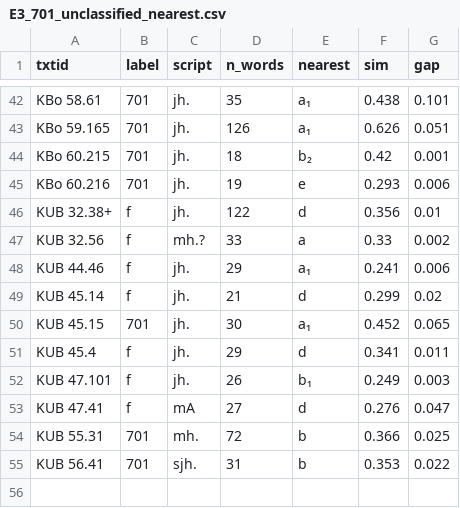
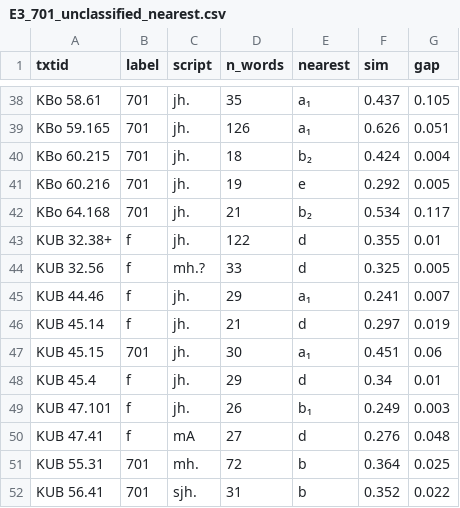
Before and after one commit to shaigordin/measuring-scribal-literacy, a CSV file: orphans/results/tlhdig03/E3_701_unclassified_nearest.csv, drawn as a sheet; only a part is shown, gaps mark what is left out; addresses are those after the commit; the diff covers the shown part only; the diff names each change by its address in the sheet, - before the commit and + after, or states it on an @@ line.

```diff
--- a/orphans/results/tlhdig03/E3_701_unclassified_nearest.csv
+++ b/orphans/results/tlhdig03/E3_701_unclassified_nearest.csv
-F38 (sim): 0.438
+F38 (sim): 0.437
-G38 (gap): 0.101
+G38 (gap): 0.105
-F40 (sim): 0.42
+F40 (sim): 0.424
-G40 (gap): 0.001
+G40 (gap): 0.004
-F41 (sim): 0.293
+F41 (sim): 0.292
-G41 (gap): 0.006
+G41 (gap): 0.005
+row 42: KBo 64.168 | 701 | jh. | 21 | b₂ | 0.534 | 0.117
-F43 (sim): 0.356
+F43 (sim): 0.355
-E44 (nearest): a
+E44 (nearest): d
-F44 (sim): 0.33
+F44 (sim): 0.325
-G44 (gap): 0.002
+G44 (gap): 0.005
-G45 (gap): 0.006
+G45 (gap): 0.007
-F46 (sim): 0.299
+F46 (sim): 0.297
-G46 (gap): 0.02
+G46 (gap): 0.019
-F47 (sim): 0.452
+F47 (sim): 0.451
-G47 (gap): 0.065
+G47 (gap): 0.06
-F48 (sim): 0.341
+F48 (sim): 0.34
-G48 (gap): 0.011
+G48 (gap): 0.01
-G50 (gap): 0.047
+G50 (gap): 0.048
-F51 (sim): 0.366
+F51 (sim): 0.364
-F52 (sim): 0.353
+F52 (sim): 0.352
```
Also changed, not shown: 1 added row, 5 removed rows and 58 edited cells elsewhere in this file, orphans/results/tlhdig03/E2_coverage_curve.csv, 48 other files.
